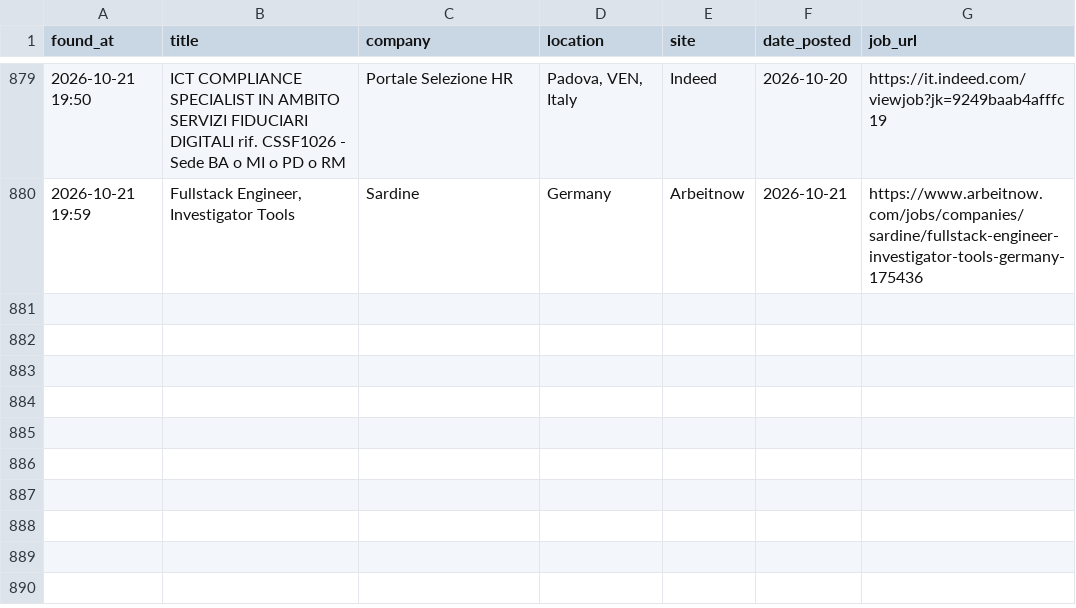
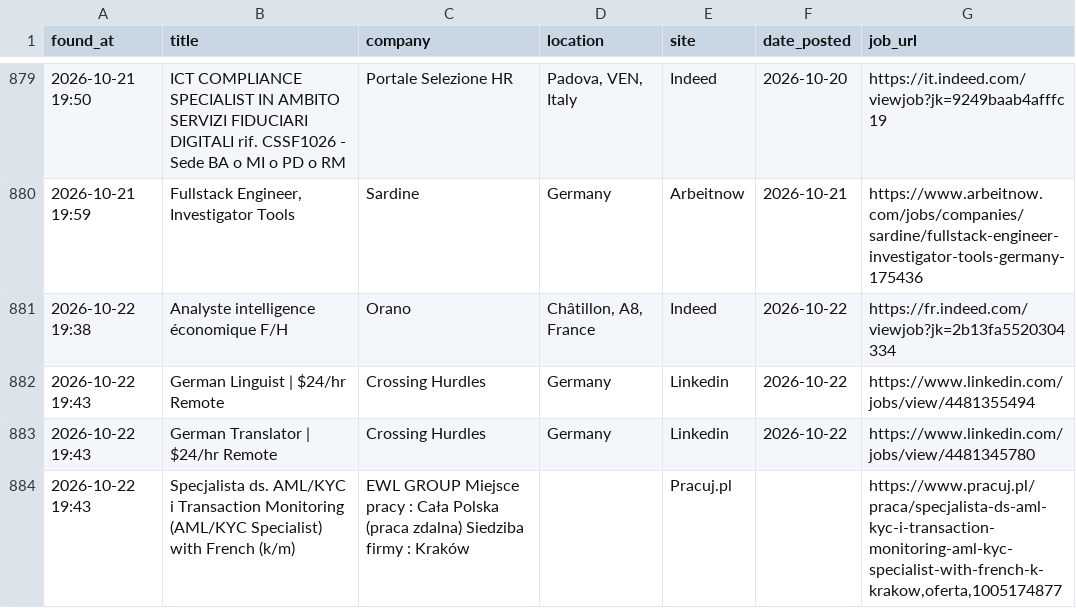
Before and after one commit to trpelka/job-scraper-bot, a CSV file: jobs.csv, drawn as a sheet; only a part is shown, gaps mark what is left out; the diff names each change by its address in the sheet, - before the commit and + after, or states it on an @@ line.

```diff
--- a/jobs.csv
+++ b/jobs.csv
+row 881: 2026-10-22 19:38 | Analyste intelligence économique F/H | Orano | Châtillon, A8, France | Indeed | 2026-10-22 | https://fr.indeed.com/viewjob?jk=2b13fa5520304334
+row 882: 2026-10-22 19:43 | German Linguist | $24/hr Remote | Crossing Hurdles | Germany | Linkedin | 2026-10-22 | https://www.linkedin.com/jobs/view/4481355494
+row 883: 2026-10-22 19:43 | German Translator | $24/hr Remote | Crossing Hurdles | Germany | Linkedin | 2026-10-22 | https://www.linkedin.com/jobs/view/4481345780
+row 884: 2026-10-22 19:43 | Specjalista ds. AML/KYC i Transaction Monitoring (AML/KYC Specialist) with French (k/m) | EWL GROUP Miejsce pracy : Cała Polska (praca zdalna) Siedziba firmy : Kraków |  | Pracuj.pl |  | https://www.pracuj.pl/praca/specjalista-ds-aml-kyc-i-transaction-monitoring-aml-kyc-specialist-with-french-k-krakow,oferta,1005174877
```
Also changed, not shown: 1 other file.
